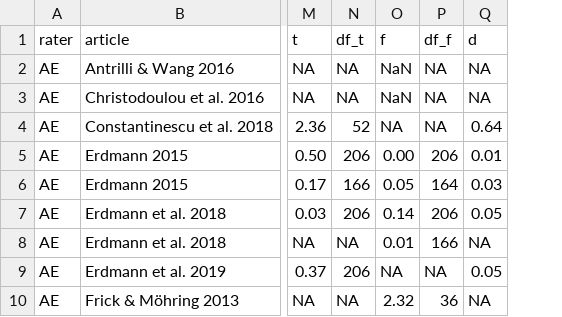
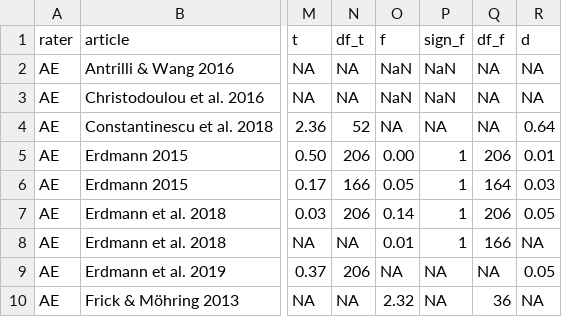
Before and after one commit to SkeideLab/meta_rotation, a TSV file: data/04_gender.tsv, drawn as a sheet; only a part is shown, gaps mark what is left out; the diff names each change by its address in the sheet, - before the commit and + after, or states it on an @@ line.

Commit message:
Include sign of F for gender

```diff
--- a/data/04_gender.tsv
+++ b/data/04_gender.tsv
+column P (sign_f), rows 2-10: NaN | NaN | NA | 1 | 1 | 1 | 1 | NA | NA
```
Also changed, not shown: 1 other file.
